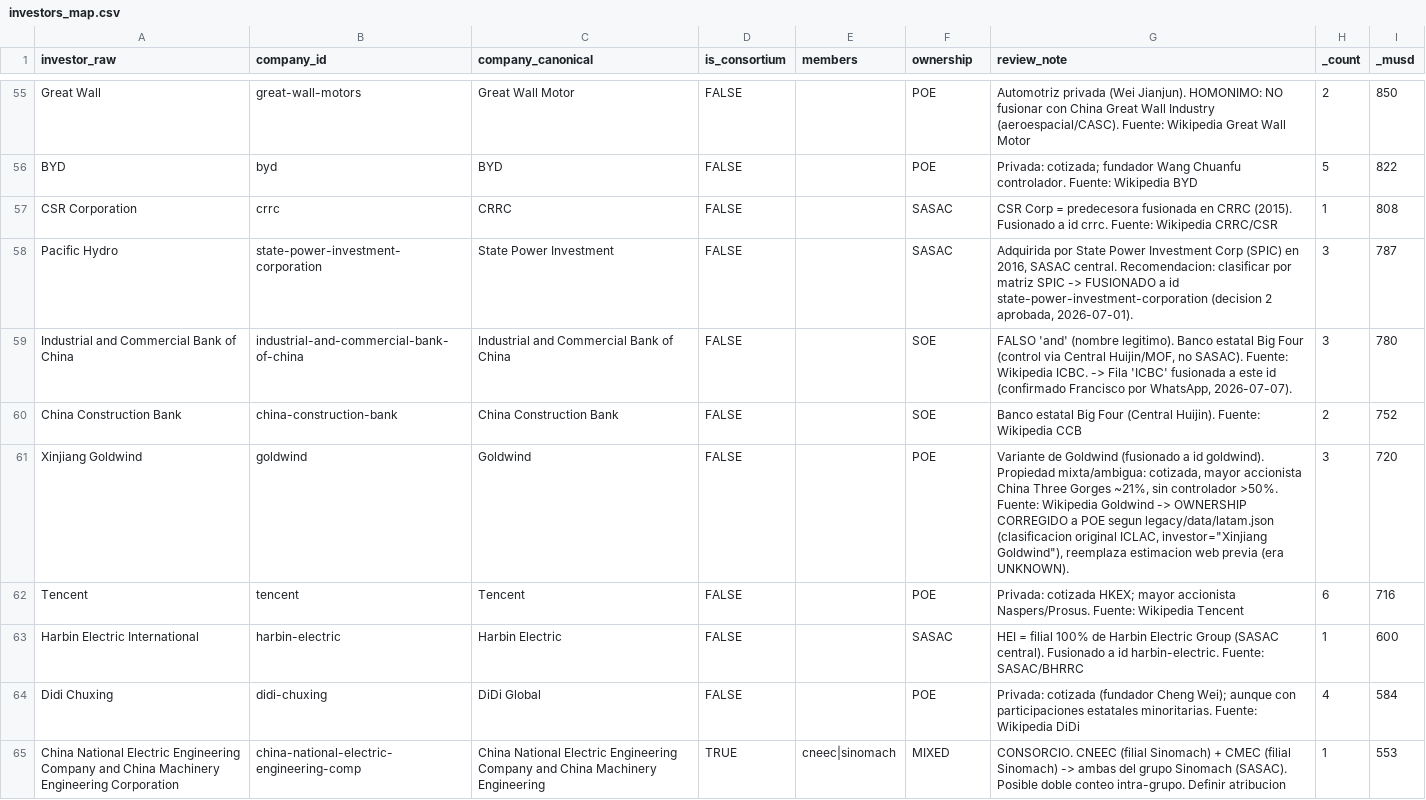
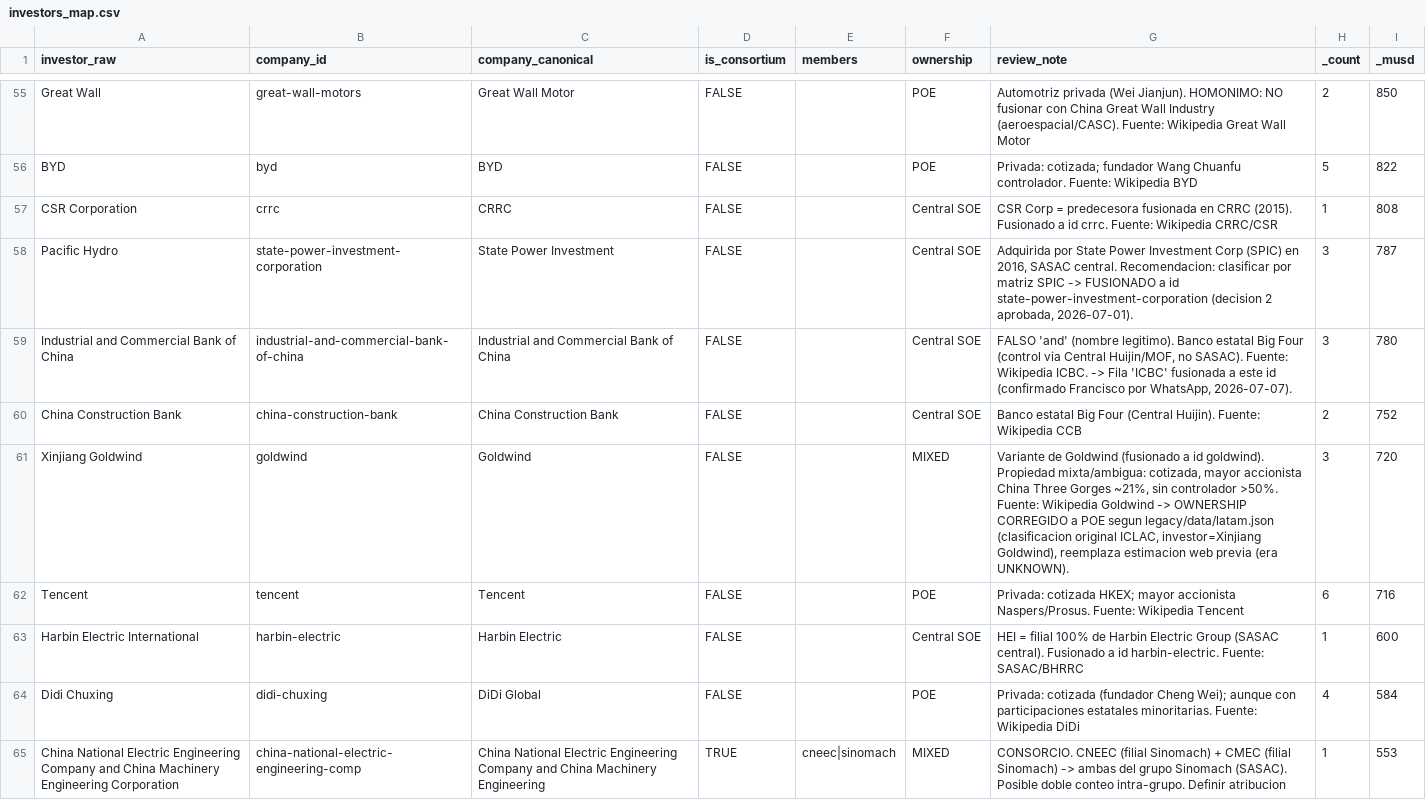
Before and after one commit to fsotoj/iclac-mapa-fdi, a CSV file: data/schema/investors_map.csv, drawn as a sheet; only a part is shown, gaps mark what is left out; the diff covers the shown part only.

Commit message:
feat: add investor coverage checker and validation scripts
- Implemented `check_investor_coverage.mjs` to list investors not mapped in `investors_map.json`, providing insights for ownership verdicts.
- Created `countries.mjs` to parse and manage country data from a CSV, making it editable and dynamic for validation processes.
- Developed `load_registry.mjs` to handle I/O for country data and available borders, integrating with the validation framework.
- Introduced `normalize.mjs` for shared normalization functions used by both the validator and ETL processes, ensuring consistency.
- Added `validate_investors.mjs` for validating the investor table against defined rules, including ownership types and consortium checks.
- Created `rebuild_investors_map_ownership.mjs` to reconstruct ownership data based on external reviews, updating the investors map accordingly.
- Implemented `restore_investor_raw.mjs` to restore original investor names from previous data sources, addressing normalization issues.
- Added tests for investor validation in `validate_investors.test.mjs` to ensure robustness and correctness of validation logic.

```diff
--- a/data/schema/investors_map.csv
+++ b/data/schema/investors_map.csv
@@ -56,9 +56,9 @@ Great Wall,great-wall-motors,Great Wall Motor,FALSE,,POE,Automotriz privada (Wei
 BYD,byd,BYD,FALSE,,POE,Privada: cotizada; fundador Wang Chuanfu controlador. Fuente: Wikipedia BYD,5,822
-CSR Corporation,crrc,CRRC,FALSE,,SASAC,CSR Corp = predecesora fusionada en CRRC (2015). Fusionado a id crrc. Fuente: Wikipedia CRRC/CSR,1,808
-Pacific Hydro,state-power-investment-corporation,State Power Investment,FALSE,,SASAC,"Adquirida por State Power Investment Corp (SPIC) en 2016, SASAC central. Recomendacion: clasificar por matriz SPIC -> FUSIONADO a id state-power-investment-corporation (decision 2 aprobada, 2026-07-01).",3,787
-Industrial and Commercial Bank of China,industrial-and-commercial-bank-of-china,Industrial and Commercial Bank of China,FALSE,,SOE,"FALSO 'and' (nombre legitimo). Banco estatal Big Four (control via Central Huijin/MOF, no SASAC). Fuente: Wikipedia ICBC. -> Fila 'ICBC' fusionada a este id (confirmado Francisco por WhatsApp, 2026-07-07).",3,780
-China Construction Bank,china-construction-bank,China Construction Bank,FALSE,,SOE,Banco estatal Big Four (Central Huijin). Fuente: Wikipedia CCB,2,752
-Xinjiang Goldwind,goldwind,Goldwind,FALSE,,POE,"Variante de Goldwind (fusionado a id goldwind). Propiedad mixta/ambigua: cotizada, mayor accionista China Three Gorges ~21%, sin controlador >50%. Fuente: Wikipedia Goldwind -> OWNERSHIP CORREGIDO a POE segun legacy/data/latam.json (clasificacion original ICLAC, investor=""Xinjiang Goldwind""), reemplaza estimacion web previa (era UNKNOWN).",3,720
+CSR Corporation,crrc,CRRC,FALSE,,Central SOE,CSR Corp = predecesora fusionada en CRRC (2015). Fusionado a id crrc. Fuente: Wikipedia CRRC/CSR,1,808
+Pacific Hydro,state-power-investment-corporation,State Power Investment,FALSE,,Central SOE,"Adquirida por State Power Investment Corp (SPIC) en 2016, SASAC central. Recomendacion: clasificar por matriz SPIC -> FUSIONADO a id state-power-investment-corporation (decision 2 aprobada, 2026-07-01).",3,787
+Industrial and Commercial Bank of China,industrial-and-commercial-bank-of-china,Industrial and Commercial Bank of China,FALSE,,Central SOE,"FALSO 'and' (nombre legitimo). Banco estatal Big Four (control via Central Huijin/MOF, no SASAC). Fuente: Wikipedia ICBC. -> Fila 'ICBC' fusionada a este id (confirmado Francisco por WhatsApp, 2026-07-07).",3,780
+China Construction Bank,china-construction-bank,China Construction Bank,FALSE,,Central SOE,Banco estatal Big Four (Central Huijin). Fuente: Wikipedia CCB,2,752
+Xinjiang Goldwind,goldwind,Goldwind,FALSE,,MIXED,"Variante de Goldwind (fusionado a id goldwind). Propiedad mixta/ambigua: cotizada, mayor accionista China Three Gorges ~21%, sin controlador >50%. Fuente: Wikipedia Goldwind -> OWNERSHIP CORREGIDO a POE segun legacy/data/latam.json (clasificacion original ICLAC, investor=Xinjiang Goldwind), reemplaza estimacion web previa (era UNKNOWN).",3,720
 Tencent,tencent,Tencent,FALSE,,POE,Privada: cotizada HKEX; mayor accionista Naspers/Prosus. Fuente: Wikipedia Tencent,6,716
-Harbin Electric International,harbin-electric,Harbin Electric,FALSE,,SASAC,HEI = filial 100% de Harbin Electric Group (SASAC central). Fusionado a id harbin-electric. Fuente: SASAC/BHRRC,1,600
+Harbin Electric International,harbin-electric,Harbin Electric,FALSE,,Central SOE,HEI = filial 100% de Harbin Electric Group (SASAC central). Fusionado a id harbin-electric. Fuente: SASAC/BHRRC,1,600
 Didi Chuxing,didi-chuxing,DiDi Global,FALSE,,POE,Privada: cotizada (fundador Cheng Wei); aunque con participaciones estatales minoritarias. Fuente: Wikipedia DiDi,4,584
```
Also changed, not shown: 128 edited cells elsewhere in this file, 33 other files.
